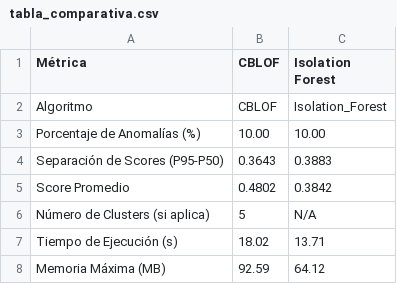
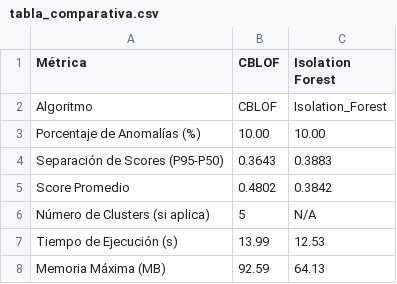
Before and after one commit to Nico2603/Algoritmos-de-ML-no-supervisados-para-PdM, a CSV file: deteccion_anomalias/Comparaciones/tabla_comparativa.csv, drawn as a sheet.

```diff
--- a/deteccion_anomalias/Comparaciones/tabla_comparativa.csv
+++ b/deteccion_anomalias/Comparaciones/tabla_comparativa.csv
@@ -6,3 +6,3 @@ Score Promedio,0.4802,0.3842
 Número de Clusters (si aplica),5,N/A
-Tiempo de Ejecución (s),18.02,13.71
-Memoria Máxima (MB),92.59,64.12
+Tiempo de Ejecución (s),13.99,12.53
+Memoria Máxima (MB),92.59,64.13
```
Also changed, not shown: clustering/Comparaciones/tabla_comparativa.csv, clustering/DBSCAN/metricas_DBSCAN/metrics.csv, 26 other files.
